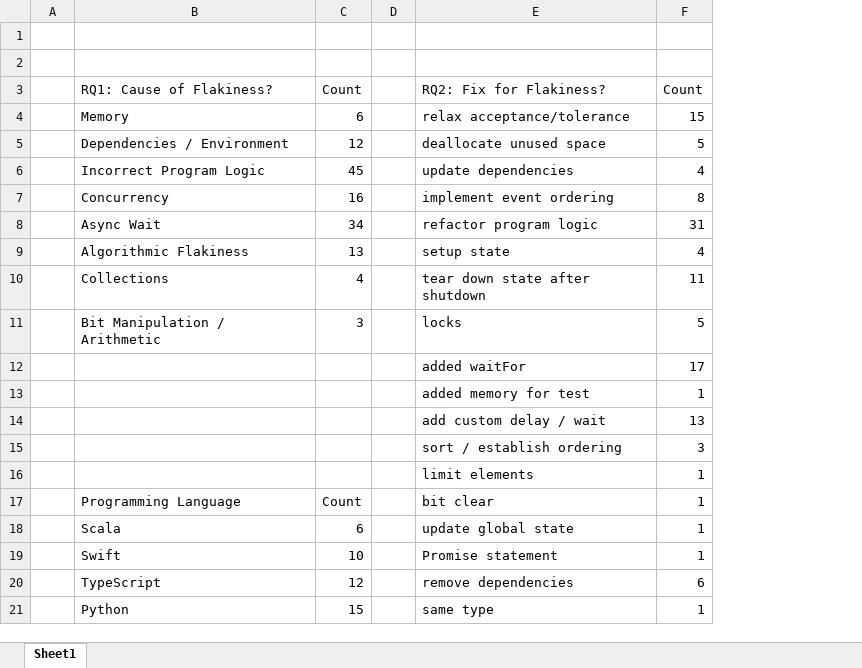
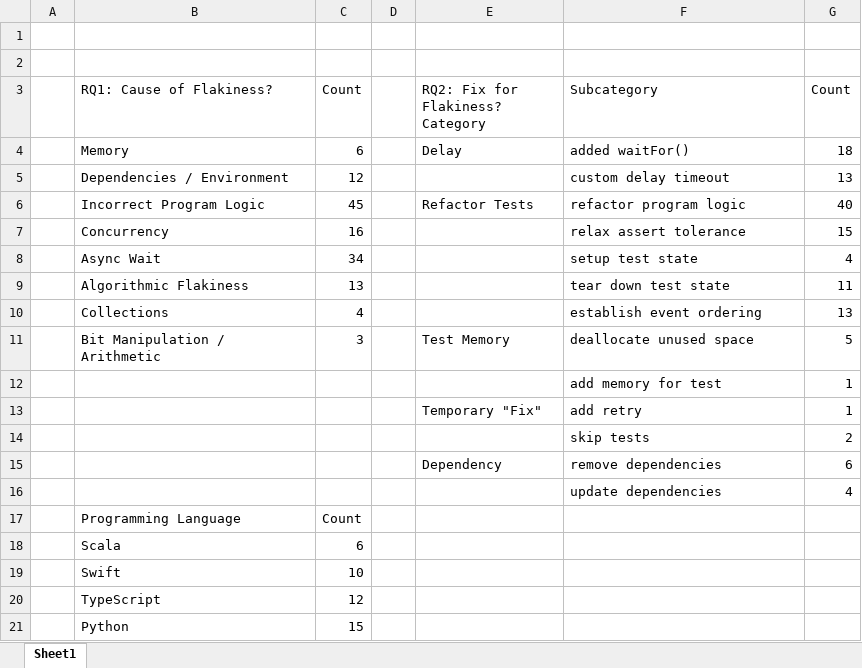
Before and after one commit to keshav-narasimhan/ECE382V_An_Empirical_Analysis_of_Flaky_Tests_In_Industry_Software, an Excel workbook: summary.xlsx, sheet Sheet1, drawn as a sheet; only a part is shown; values as stored, in another font and other column widths than the file's, no borders; table styles not drawn; removed rows and columns are numbered as before the commit, all else as after; the diff covers the shown part only; the diff names each change by its address in the sheet, - before the commit and + after, or states it on an @@ line.

Commit message:
update RQ2 summary

```diff
--- a/summary.xlsx (sheet Sheet1)
+++ b/summary.xlsx (sheet Sheet1)
+column E (RQ2: Fix for Flakiness? Category), rows 4-13: Delay |  | Refactor Tests |  |  |  |  | Test Memory |  | Temporary "Fix"
-F3: RQ2: Fix for Flakiness?
+F3: Subcategory
-F4 (Subcategory): relax acceptance/tolerance
+F4 (Subcategory): added waitFor()
-G4 (Count): 15
+G4 (Count): 18
-F5 (Subcategory): deallocate unused space
+F5 (Subcategory): custom delay timeout
-G5 (Count): 5
+G5 (Count): 13
-F6 (Subcategory): update dependencies
+F6 (Subcategory): refactor program logic
-G6 (Count): 4
+G6 (Count): 40
-F7 (Subcategory): implement event ordering
+F7 (Subcategory): relax assert tolerance
-G7 (Count): 8
+G7 (Count): 15
-F8 (Subcategory): refactor program logic
+F8 (Subcategory): setup test state
-G8 (Count): 31
+G8 (Count): 4
-F9 (Subcategory): setup state
+F9 (Subcategory): tear down test state
-G9 (Count): 4
+G9 (Count): 11
-F10 (Subcategory): tear down state after shutdown
+F10 (Subcategory): establish event ordering
-G10 (Count): 11
+G10 (Count): 13
-F11 (Subcategory): locks
+F11 (Subcategory): deallocate unused space
-row 12:  |  |  |  | added waitFor | 17
-F12 (Subcategory): added memory for test
+F12 (Subcategory): add memory for test
-row 14:  |  |  |  | add custom delay / wait | 13
-row 15:  |  |  |  | sort / establish ordering | 3
-F13 (Subcategory): limit elements
+F13 (Subcategory): add retry
+row 14:  |  |  |  |  | skip tests | 2
+row 15:  |  |  |  | Dependency | remove dependencies | 6
+row 16:  |  |  |  |  | update dependencies | 4
-F17 (Subcategory): bit clear
+F17 (Subcategory): (empty)
-G17:G19 (Count): 1
+G17:G19 (Count): (empty)
-F18 (Subcategory): update global state
+F18 (Subcategory): (empty)
-F19 (Subcategory): Promise statement
+F19 (Subcategory): (empty)
-F20 (Subcategory): remove dependencies
+F20 (Subcategory): (empty)
-G20 (Count): 6
+G20 (Count): (empty)
-F21 (Subcategory): same type
+F21 (Subcategory): (empty)
-G21 (Count): 1
+G21 (Count): (empty)
```
Also changed, not shown: 6 edited cells elsewhere in this sheet.
